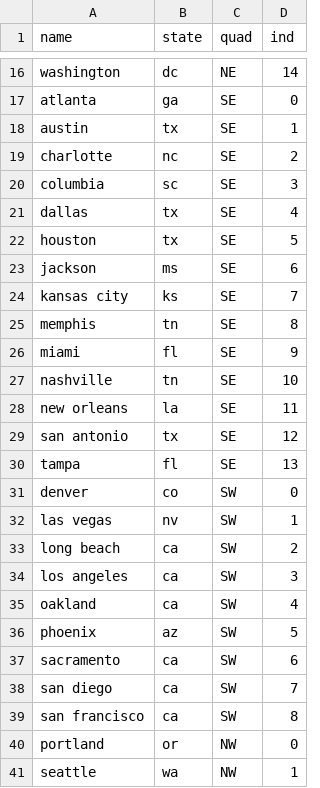
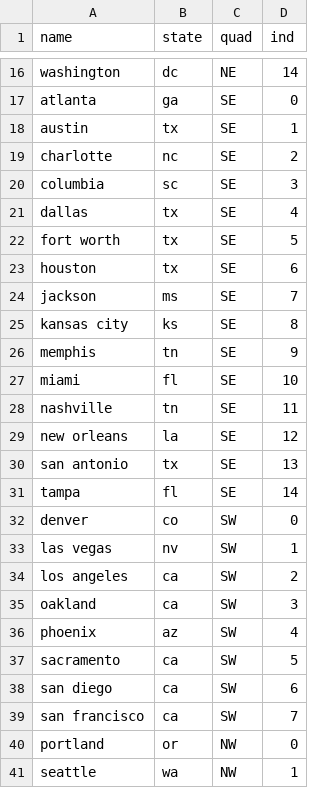
Before and after one commit to ChattyCity/chattycity.github.io, a CSV file: chord/cities.csv, drawn as a sheet; only a part is shown, gaps mark what is left out.

Commit message:
update to full dataset

```diff
--- a/chord/cities.csv
+++ b/chord/cities.csv
@@ -21,20 +21,20 @@ columbia,sc,SE,3
 dallas,tx,SE,4
-houston,tx,SE,5
-jackson,ms,SE,6
-kansas city,ks,SE,7
-memphis,tn,SE,8
-miami,fl,SE,9
-nashville,tn,SE,10
-new orleans,la,SE,11
-san antonio,tx,SE,12
-tampa,fl,SE,13
+fort worth,tx,SE,5
+houston,tx,SE,6
+jackson,ms,SE,7
+kansas city,ks,SE,8
+memphis,tn,SE,9
+miami,fl,SE,10
+nashville,tn,SE,11
+new orleans,la,SE,12
+san antonio,tx,SE,13
+tampa,fl,SE,14
 denver,co,SW,0
 las vegas,nv,SW,1
-long beach,ca,SW,2
-los angeles,ca,SW,3
-oakland,ca,SW,4
-phoenix,az,SW,5
-sacramento,ca,SW,6
-san diego,ca,SW,7
-san francisco,ca,SW,8
+los angeles,ca,SW,2
+oakland,ca,SW,3
+phoenix,az,SW,4
+sacramento,ca,SW,5
+san diego,ca,SW,6
+san francisco,ca,SW,7
 portland,or,NW,0
```
Also changed, not shown: 8 other files.
